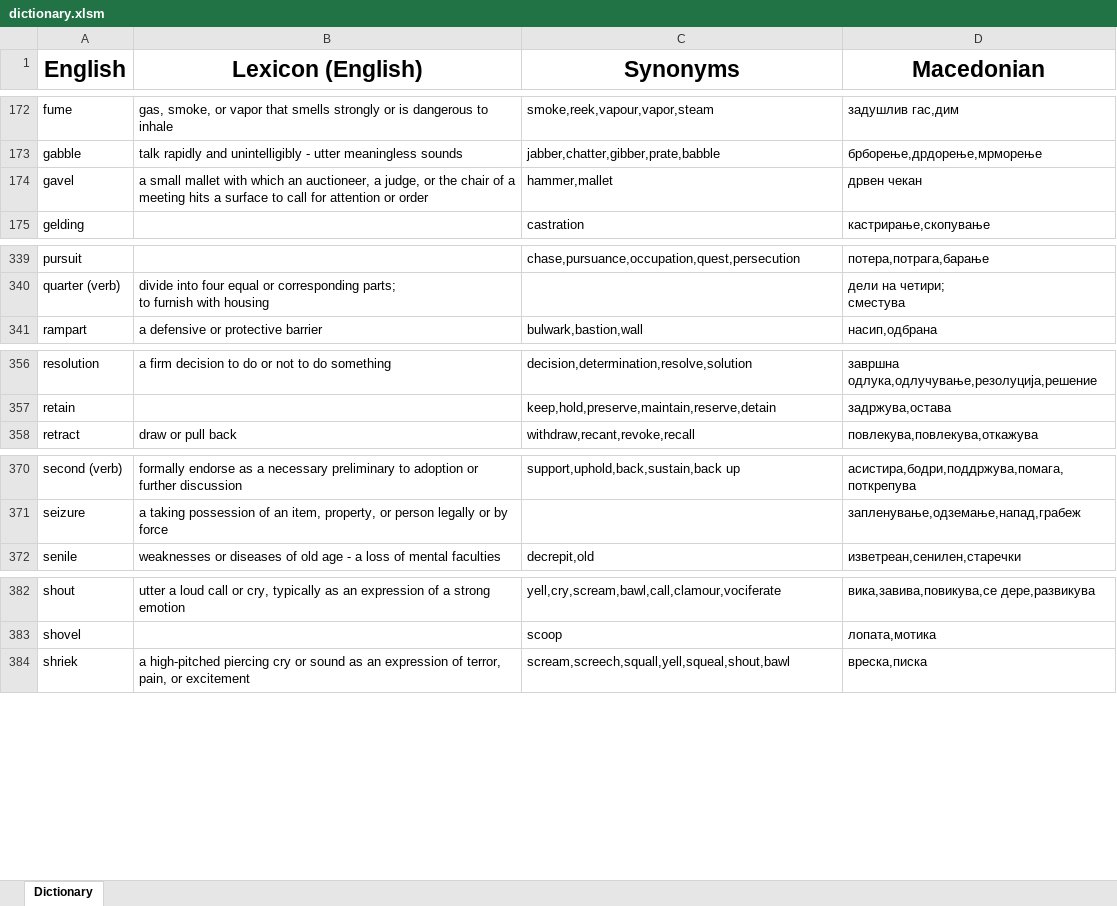
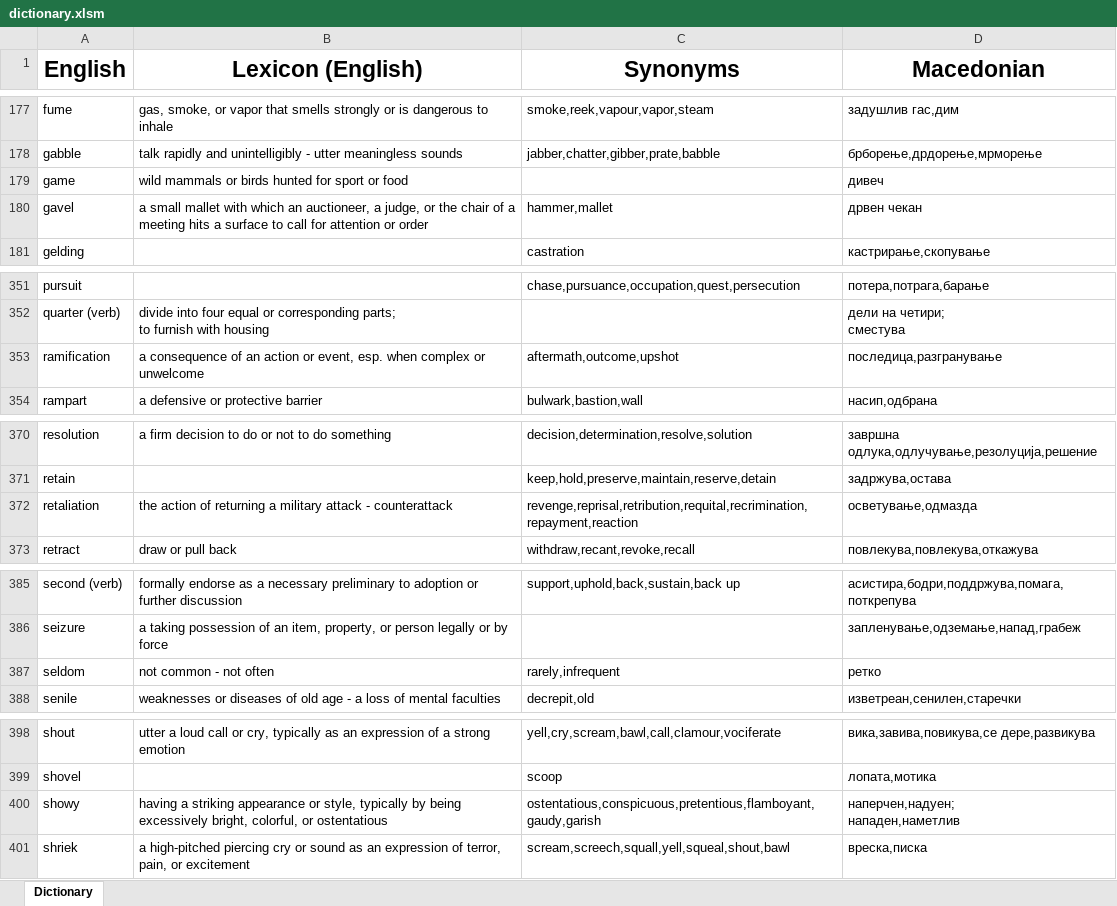
Before and after one commit to TheHalcyonSavant/VocabularyGame, an Excel workbook: dictionary.xlsm, sheet Dictionary, drawn as a sheet; only a part is shown, gaps mark what is left out; values as stored, in another font and other column widths than the file's, no borders; ↵ is a line break in a cell; the diff covers the shown part only; the diff names each change by its address in the sheet, - before the commit and + after, or states it on an @@ line.

```diff
--- a/dictionary.xlsm (sheet Dictionary)
+++ b/dictionary.xlsm (sheet Dictionary)
+row 179: game | wild mammals or birds hunted for sport or food |  | дивеч
+row 353: ramification | a consequence of an action or event, esp. when complex or unwelcome | aftermath,outcome,upshot | последица,разгранување
+row 372: retaliation | the action of returning a military attack - counterattack | revenge,reprisal,retribution,requital,recrimination,repayment,reaction | осветување,одмазда
+row 387: seldom | not common - not often | rarely,infrequent | ретко
+row 400: showy | having a striking appearance or style, typically by being excessively bright, colorful, or ostentatious | ostentatious,conspicuous,pretentious,flamboyant,gaudy,garish | наперчен,надуен; ↵ нападен,наметлив
```
Also changed, not shown: 15 added rows and 11 edited cells elsewhere in this sheet, 4 other files.
